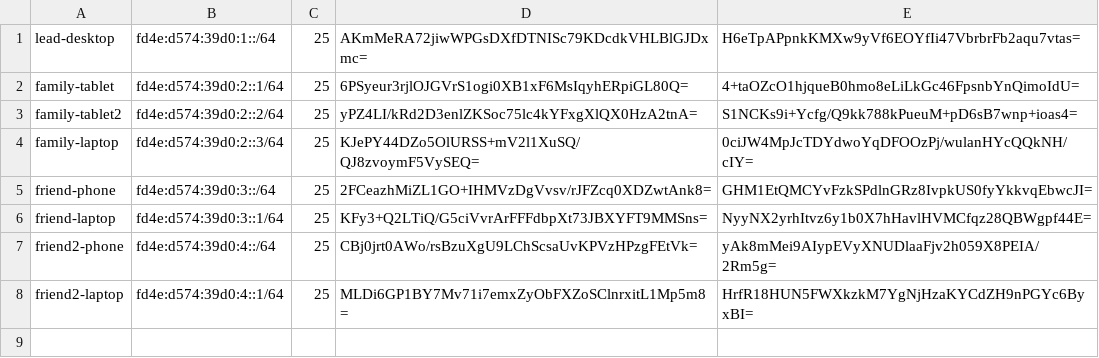
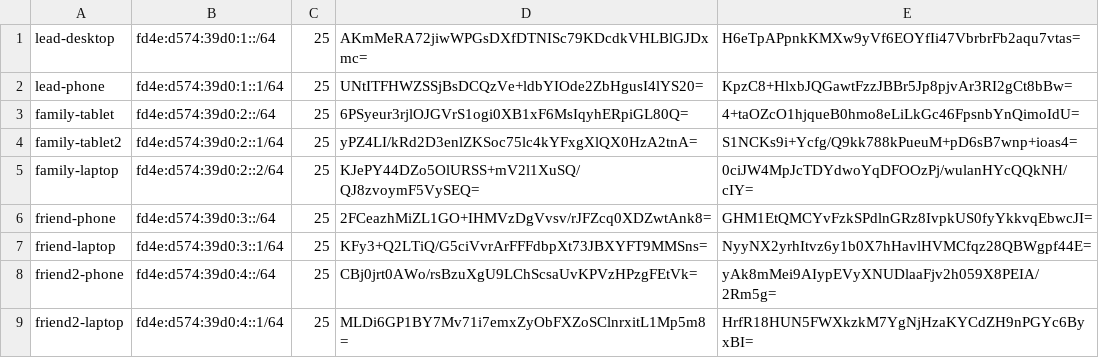
Before and after one commit to dkameoka/wg-client-server, a CSV file: examples/myclients.csv, drawn as a sheet.

Commit message:
docs: example: adjust subnets

```diff
--- a/examples/myclients.csv
+++ b/examples/myclients.csv
@@ -1,5 +1,6 @@
 lead-desktop,fd4e:d574:39d0:1::/64,25,AKmMeRA72jiwWPGsDXfDTNISc79KDcdkVHLBlGJDxmc=,H6eTpAPpnkKMXw9yVf6EOYfIi47VbrbrFb2aqu7vtas=
-family-tablet,fd4e:d574:39d0:2::1/64,25,6PSyeur3rjlOJGVrS1ogi0XB1xF6MsIqyhERpiGL80Q=,4+taOZcO1hjqueB0hmo8eLiLkGc46FpsnbYnQimoIdU=
-family-tablet2,fd4e:d574:39d0:2::2/64,25,yPZ4LI/kRd2D3enlZKSoc75lc4kYFxgXlQX0HzA2tnA=,S1NCKs9i+Ycfg/Q9kk788kPueuM+pD6sB7wnp+ioas4=
-family-laptop,fd4e:d574:39d0:2::3/64,25,KJePY44DZo5OlURSS+mV2l1XuSQ/QJ8zvoymF5VySEQ=,0ciJW4MpJcTDYdwoYqDFOOzPj/wulanHYcQQkNH/cIY=
+lead-phone,fd4e:d574:39d0:1::1/64,25,UNtITFHWZSSjBsDCQzVe+ldbYIOde2ZbHgusI4lYS20=,KpzC8+HlxbJQGawtFzzJBBr5Jp8pjvAr3RI2gCt8bBw=
+family-tablet,fd4e:d574:39d0:2::/64,25,6PSyeur3rjlOJGVrS1ogi0XB1xF6MsIqyhERpiGL80Q=,4+taOZcO1hjqueB0hmo8eLiLkGc46FpsnbYnQimoIdU=
+family-tablet2,fd4e:d574:39d0:2::1/64,25,yPZ4LI/kRd2D3enlZKSoc75lc4kYFxgXlQX0HzA2tnA=,S1NCKs9i+Ycfg/Q9kk788kPueuM+pD6sB7wnp+ioas4=
+family-laptop,fd4e:d574:39d0:2::2/64,25,KJePY44DZo5OlURSS+mV2l1XuSQ/QJ8zvoymF5VySEQ=,0ciJW4MpJcTDYdwoYqDFOOzPj/wulanHYcQQkNH/cIY=
 friend-phone,fd4e:d574:39d0:3::/64,25,2FCeazhMiZL1GO+IHMVzDgVvsv/rJFZcq0XDZwtAnk8=,GHM1EtQMCYvFzkSPdlnGRz8IvpkUS0fyYkkvqEbwcJI=
```
Also changed, not shown: 8 other files.
